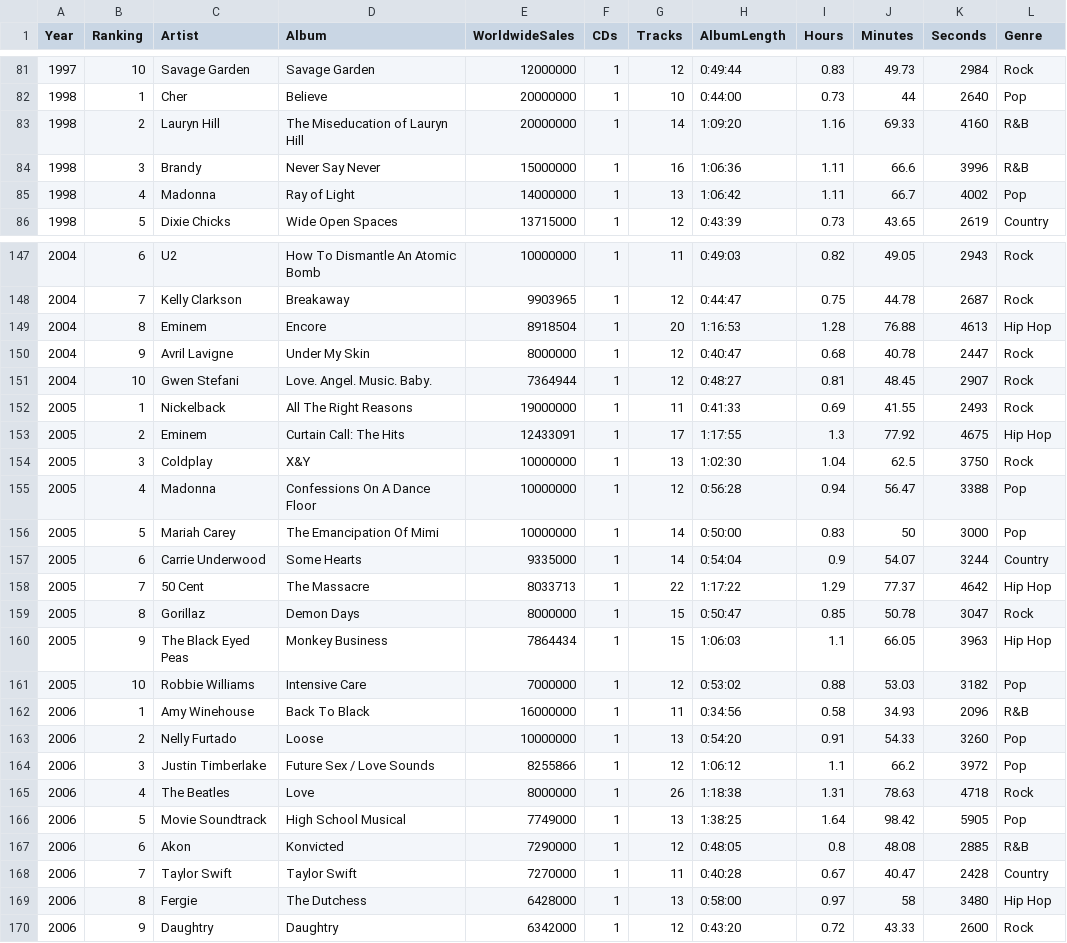
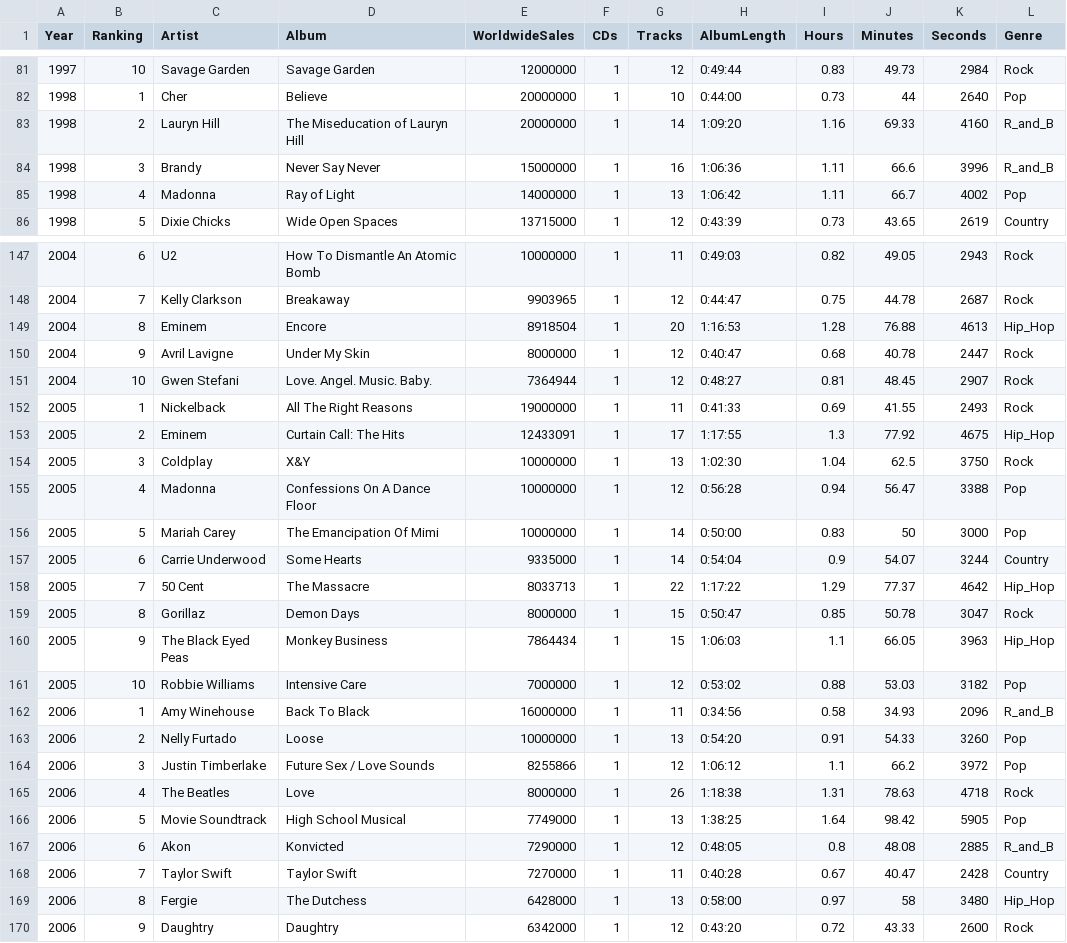
Before and after one commit to madelineoliver/madelineoliver.github.io, a CSV file: Top 10 Albums By Year Album Length-Sheet1.csv, drawn as a sheet; only a part is shown, gaps mark what is left out; the diff covers the shown part only.

```diff
--- a/Top 10 Albums By Year Album Length-Sheet1.csv
+++ b/Top 10 Albums By Year Album Length-Sheet1.csv
@@ -82,4 +82,4 @@ Year,Ranking,Artist,Album,WorldwideSales,CDs,Tracks,AlbumLength,Hours,Minutes,Se
 1998,1,Cher,Believe,20000000,1,10,0:44:00,0.73,44,2640,Pop
-1998,2,Lauryn Hill,The Miseducation of Lauryn Hill,20000000,1,14,1:09:20,1.16,69.33,4160,R&B
-1998,3,Brandy,Never Say Never,15000000,1,16,1:06:36,1.11,66.6,3996,R&B
+1998,2,Lauryn Hill,The Miseducation of Lauryn Hill,20000000,1,14,1:09:20,1.16,69.33,4160,R_and_B
+1998,3,Brandy,Never Say Never,15000000,1,16,1:06:36,1.11,66.6,3996,R_and_B
 1998,4,Madonna,Ray of Light,14000000,1,13,1:06:42,1.11,66.7,4002,Pop
@@ -148,3 +148,3 @@ Year,Ranking,Artist,Album,WorldwideSales,CDs,Tracks,AlbumLength,Hours,Minutes,Se
 2004,7,Kelly Clarkson,Breakaway,9903965,1,12,0:44:47,0.75,44.78,2687,Rock
-2004,8,Eminem,Encore,8918504,1,20,1:16:53,1.28,76.88,4613,Hip Hop
+2004,8,Eminem,Encore,8918504,1,20,1:16:53,1.28,76.88,4613,Hip_Hop
 2004,9,Avril Lavigne,Under My Skin,8000000,1,12,0:40:47,0.68,40.78,2447,Rock
@@ -152,3 +152,3 @@ Year,Ranking,Artist,Album,WorldwideSales,CDs,Tracks,AlbumLength,Hours,Minutes,Se
 2005,1,Nickelback,All The Right Reasons,19000000,1,11,0:41:33,0.69,41.55,2493,Rock
-2005,2,Eminem,Curtain Call: The Hits,12433091,1,17,1:17:55,1.3,77.92,4675,Hip Hop
+2005,2,Eminem,Curtain Call: The Hits,12433091,1,17,1:17:55,1.3,77.92,4675,Hip_Hop
 2005,3,Coldplay,X&Y,10000000,1,13,1:02:30,1.04,62.5,3750,Rock
@@ -157,7 +157,7 @@ Year,Ranking,Artist,Album,WorldwideSales,CDs,Tracks,AlbumLength,Hours,Minutes,Se
 2005,6,Carrie Underwood,Some Hearts,9335000,1,14,0:54:04,0.9,54.07,3244,Country
-2005,7,50 Cent,The Massacre,8033713,1,22,1:17:22,1.29,77.37,4642,Hip Hop
+2005,7,50 Cent,The Massacre,8033713,1,22,1:17:22,1.29,77.37,4642,Hip_Hop
 2005,8,Gorillaz,Demon Days,8000000,1,15,0:50:47,0.85,50.78,3047,Rock
-2005,9,The Black Eyed Peas,Monkey Business,7864434,1,15,1:06:03,1.1,66.05,3963,Hip Hop
+2005,9,The Black Eyed Peas,Monkey Business,7864434,1,15,1:06:03,1.1,66.05,3963,Hip_Hop
 2005,10,Robbie Williams,Intensive Care,7000000,1,12,0:53:02,0.88,53.03,3182,Pop
-2006,1,Amy Winehouse,Back To Black,16000000,1,11,0:34:56,0.58,34.93,2096,R&B
+2006,1,Amy Winehouse,Back To Black,16000000,1,11,0:34:56,0.58,34.93,2096,R_and_B
 2006,2,Nelly Furtado,Loose,10000000,1,13,0:54:20,0.91,54.33,3260,Pop
@@ -166,5 +166,5 @@ Year,Ranking,Artist,Album,WorldwideSales,CDs,Tracks,AlbumLength,Hours,Minutes,Se
 2006,5,Movie Soundtrack,High School Musical,7749000,1,13,1:38:25,1.64,98.42,5905,Pop
-2006,6,Akon,Konvicted,7290000,1,12,0:48:05,0.8,48.08,2885,R&B
+2006,6,Akon,Konvicted,7290000,1,12,0:48:05,0.8,48.08,2885,R_and_B
 2006,7,Taylor Swift,Taylor Swift,7270000,1,11,0:40:28,0.67,40.47,2428,Country
-2006,8,Fergie,The Dutchess,6428000,1,13,0:58:00,0.97,58,3480,Hip Hop
+2006,8,Fergie,The Dutchess,6428000,1,13,0:58:00,0.97,58,3480,Hip_Hop
 2006,9,Daughtry,Daughtry,6342000,1,12,0:43:20,0.72,43.33,2600,Rock
```
Also changed, not shown: 54 edited cells elsewhere in this file.
